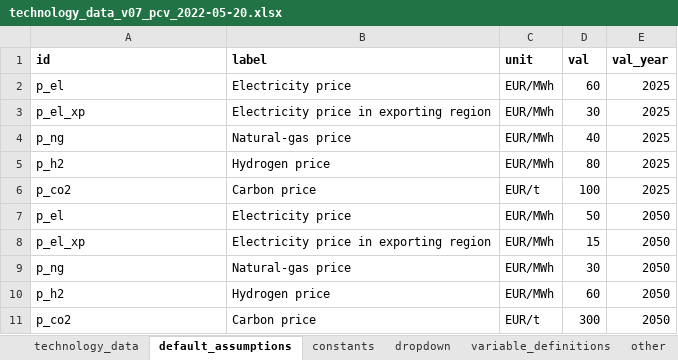
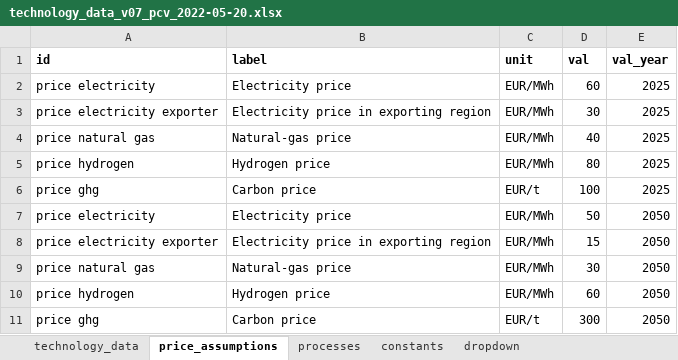
Before and after one commit to PhilippVerpoort/green-value-chains, an Excel workbook: input/data/technology_data_v07_pcv_2022-05-20.xlsx, sheet price_assumptions, drawn as a sheet; values as stored, in another font and other column widths than the file's, no borders; the diff names each change by its address in the sheet, - before the commit and + after, or states it on an @@ line.

```diff
--- a/input/data/technology_data_v07_pcv_2022-05-20.xlsx (sheet price_assumptions)
+++ b/input/data/technology_data_v07_pcv_2022-05-20.xlsx (sheet price_assumptions)
-sheet tab: default_assumptions
+sheet tab: price_assumptions
+sheet tab: processes
-A2 (id): p_el
+A2 (id): price electricity
-A3 (id): p_el_xp
+A3 (id): price electricity exporter
-A4 (id): p_ng
+A4 (id): price natural gas
-A5 (id): p_h2
+A5 (id): price hydrogen
-A6 (id): p_co2
+A6 (id): price ghg
-A7 (id): p_el
+A7 (id): price electricity
-A8 (id): p_el_xp
+A8 (id): price electricity exporter
-A9 (id): p_ng
+A9 (id): price natural gas
-A10 (id): p_h2
+A10 (id): price hydrogen
-A11 (id): p_co2
+A11 (id): price ghg
```
Also changed, not shown: sheet technology_data, 5 other files.
